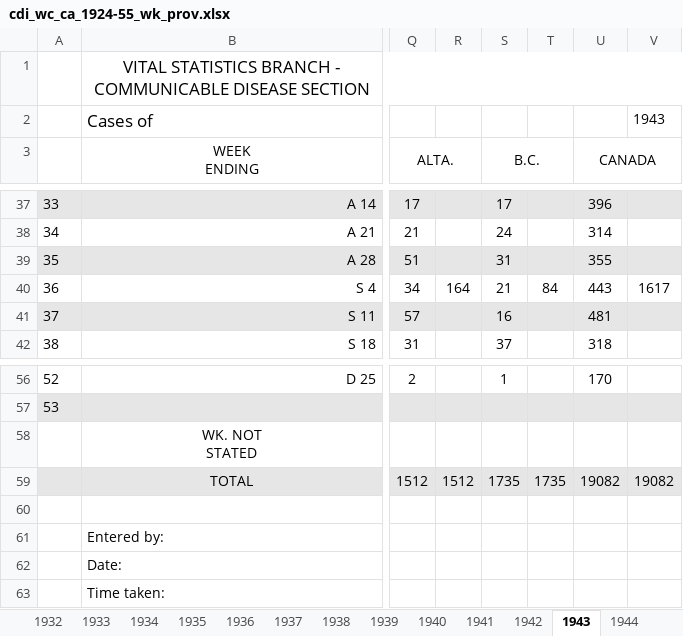
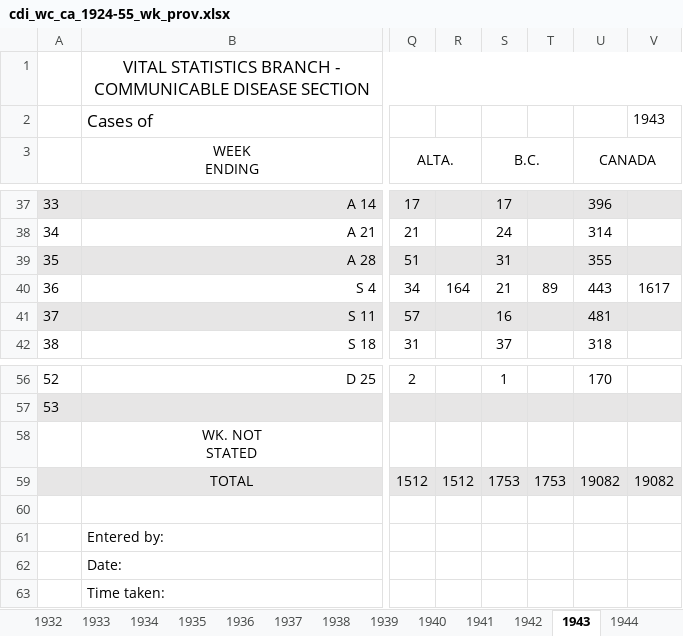
Before and after one commit to canmod/iidda, an Excel workbook: pipelines/cdi_ca_1924-55_wk_prov_dbs_statcan/digitizations/cdi_wc_ca_1924-55_wk_prov.xlsx, sheet 1943, drawn as a sheet; only a part is shown, gaps mark what is left out; values as stored, in another font and other column widths than the file's, no borders; the diff names each change by its address in the sheet, - before the commit and + after, or states it on an @@ line.

```diff
--- a/pipelines/cdi_ca_1924-55_wk_prov_dbs_statcan/digitizations/cdi_wc_ca_1924-55_wk_prov.xlsx (sheet 1943)
+++ b/pipelines/cdi_ca_1924-55_wk_prov_dbs_statcan/digitizations/cdi_wc_ca_1924-55_wk_prov.xlsx (sheet 1943)
-T40: 84
+T40: 89
-S59 (B.C.): 1735
+S59 (B.C.): 1753
-T59: 1735
+T59: 1753
```
Also changed, not shown: sheet 1954, sheet 1951, sheet 1932, sheet 1944, sheet 1955, sheet 1924, 4 more sheets.
